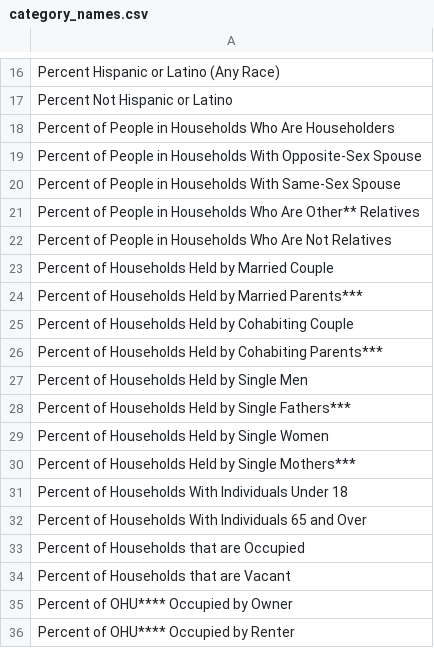
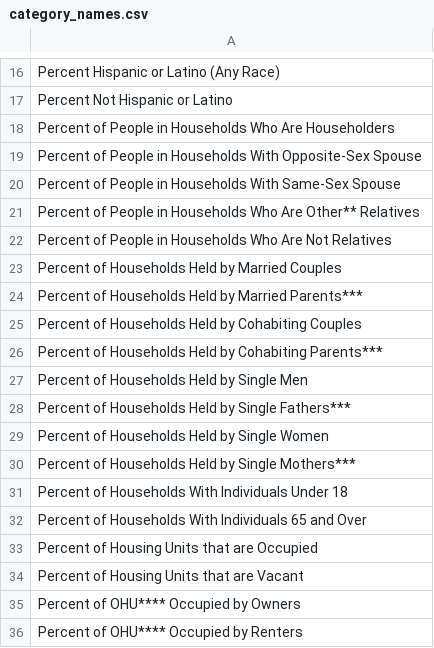
Before and after one commit to RileyLanz/Census-Data-Viewer, a CSV file: public/category_names.csv, drawn as a sheet; only a part is shown, gaps mark what is left out.

```diff
--- a/public/category_names.csv
+++ b/public/category_names.csv
@@ -22,5 +22,5 @@ Percent of People in Households Who Are Other** Relatives
 Percent of People in Households Who Are Not Relatives
-Percent of Households Held by Married Couple
+Percent of Households Held by Married Couples
 Percent of Households Held by Married Parents***
-Percent of Households Held by Cohabiting Couple
+Percent of Households Held by Cohabiting Couples
 Percent of Households Held by Cohabiting Parents***
@@ -32,5 +32,5 @@ Percent of Households With Individuals Under 18
 Percent of Households With Individuals 65 and Over
-Percent of Households that are Occupied
-Percent of Households that are Vacant
-Percent of OHU**** Occupied by Owner
-Percent of OHU**** Occupied by Renter
+Percent of Housing Units that are Occupied
+Percent of Housing Units that are Vacant
+Percent of OHU**** Occupied by Owners
+Percent of OHU**** Occupied by Renters
```
Also changed, not shown: 2 other files.
